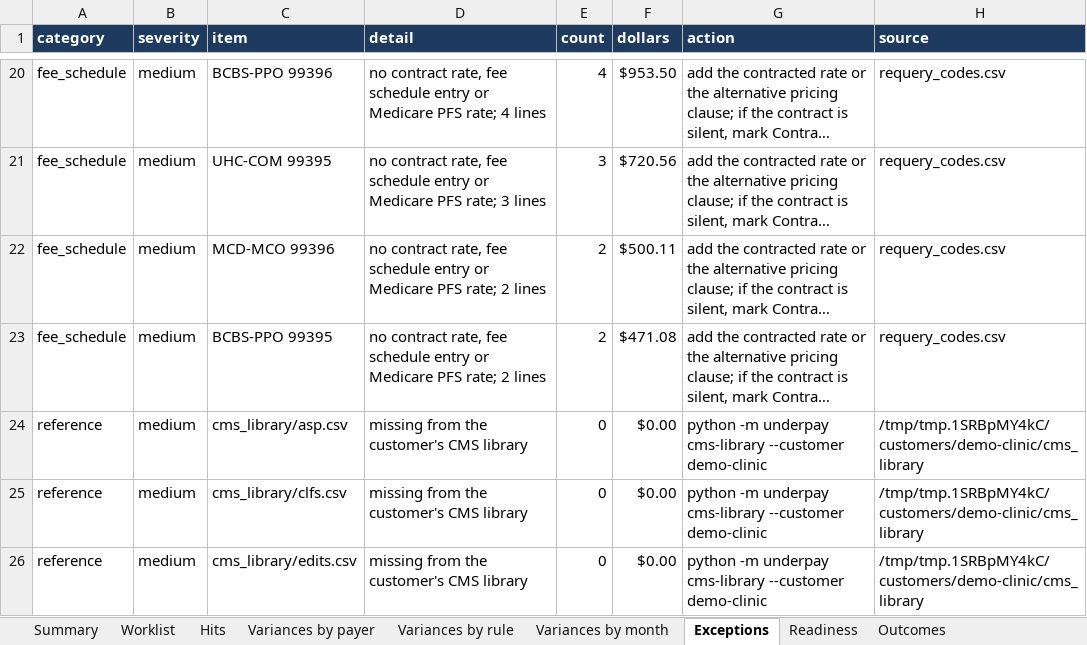
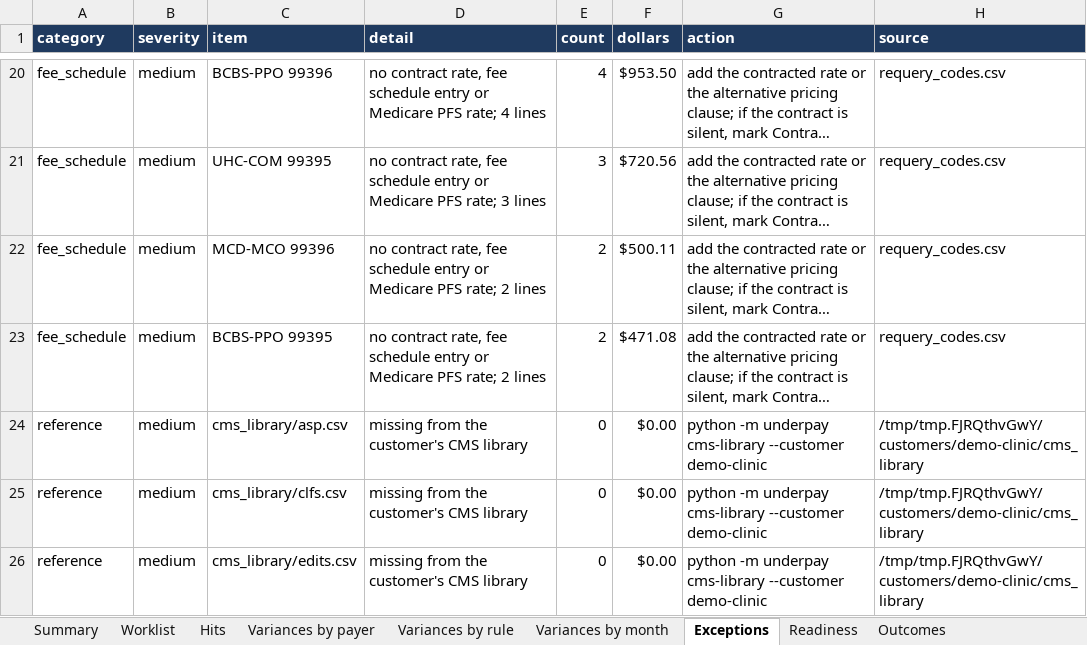
Before and after one commit to smart0109/m-notes, an Excel workbook: rcm/workbook.xlsx, sheet Exceptions, drawn as a sheet; only a part is shown, gaps mark what is left out; long unchanged cells end in …; values as stored, in another font and other column widths than the file's, no borders; the diff covers the shown part only; the diff names each change by its address in the sheet, - before the commit and + after, or states it on an @@ line.

Commit message:
RCM demo site from smart0109/RCM 494f452

```diff
--- a/rcm/workbook.xlsx (sheet Exceptions)
+++ b/rcm/workbook.xlsx (sheet Exceptions)
-H24:H26 (source): /tmp/tmp.1SRBpMY4kC/customers/demo-clinic/cms_library
+H24:H26 (source): /tmp/tmp.FJRQthvGwY/customers/demo-clinic/cms_library
```
Also changed, not shown: 7 edited cells elsewhere in this sheet, sheet Outcomes, sheet Rule history, sheet Summary, sheet Hits, 2 other files.
